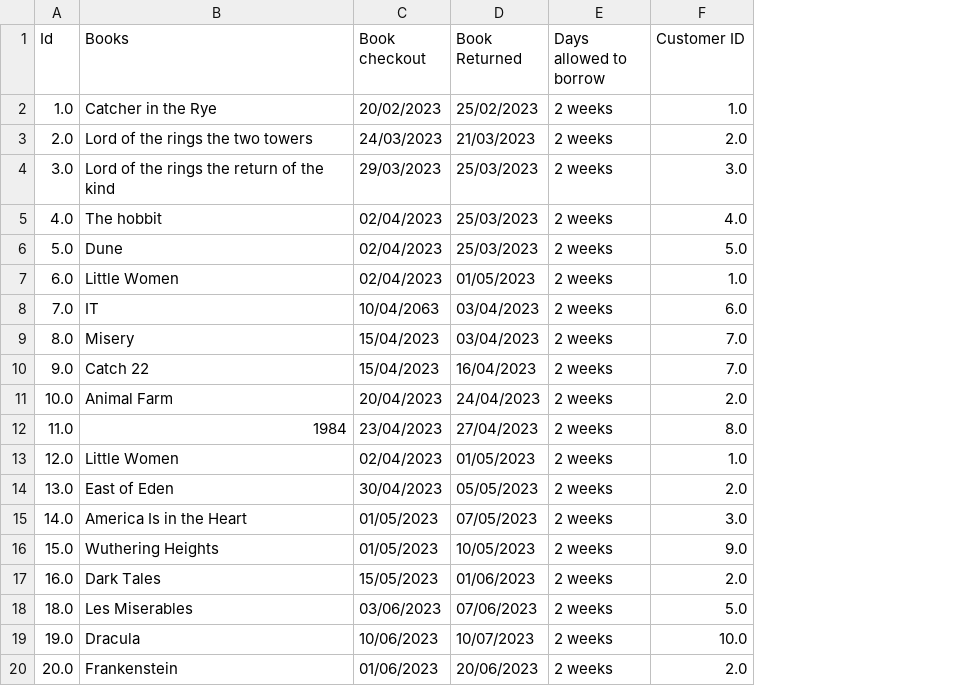
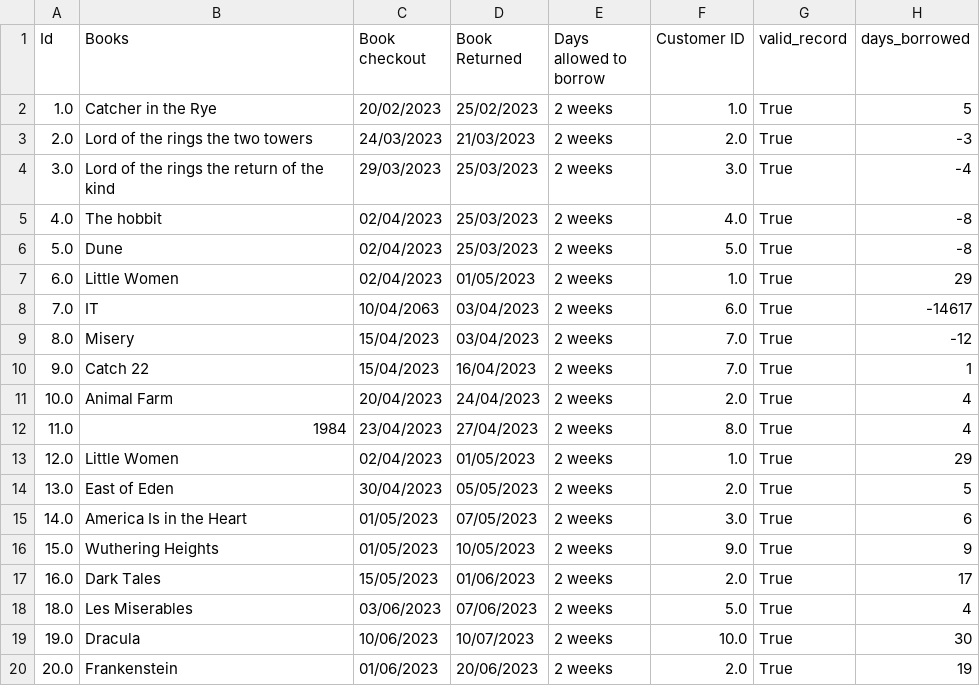
Before and after one commit to jbetts197/M5-20260106, a CSV file: output_cleansed_data/cleansed_system_book.csv, drawn as a sheet; the diff names each change by its address in the sheet, - before the commit and + after, or states it on an @@ line.

```diff
--- a/output_cleansed_data/cleansed_system_book.csv
+++ b/output_cleansed_data/cleansed_system_book.csv
+column G (valid_record), rows 2-20: all True
+column H (days_borrowed), rows 2-20: 5 | -3 | -4 | -8 | -8 | 29 | -14617 | -12 | 1 | 4 | 4 | 29 | 5 | 6 | 9 | 17 | 4 | 30 | 19
```
Also changed, not shown: 3 other files.
